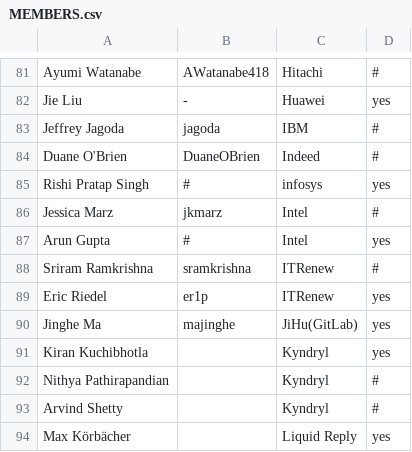
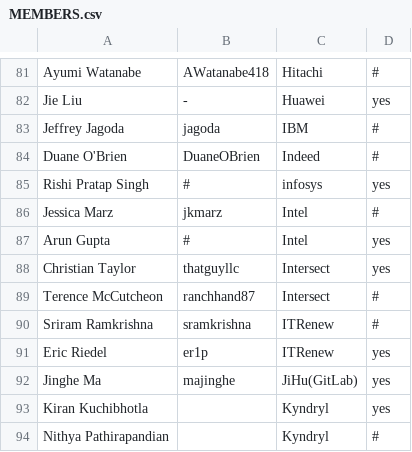
Before and after one commit to todogroup/governance, a CSV file: MEMBERS.csv, drawn as a sheet; only a part is shown, gaps mark what is left out; the shorter side is filled out with more unchanged rows.

Commit message:
Update MEMBERS.csv
Signed-off-by: Ana Jimenez Santamaria <ana@todogroup.org>

```diff
--- a/MEMBERS.csv
+++ b/MEMBERS.csv
@@ -87,2 +87,4 @@ Jessica Marz,jkmarz,Intel,#
 Arun Gupta,#,Intel,yes
+Christian Taylor,thatguyllc,Intersect,yes
+Terence McCutcheon,ranchhand87,Intersect,#
 Sriram Ramkrishna,sramkrishna,ITRenew,#
```
